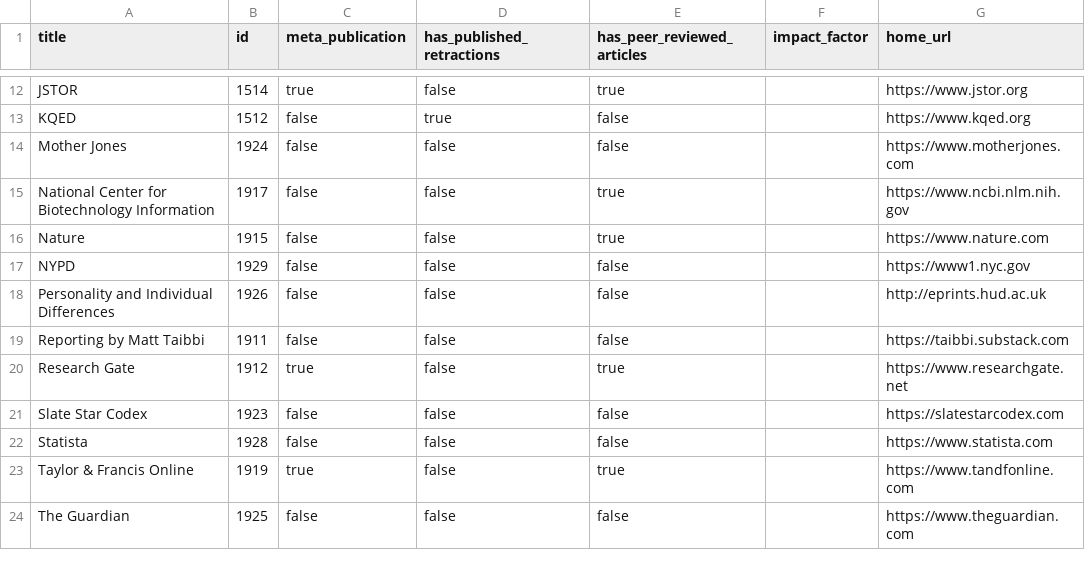
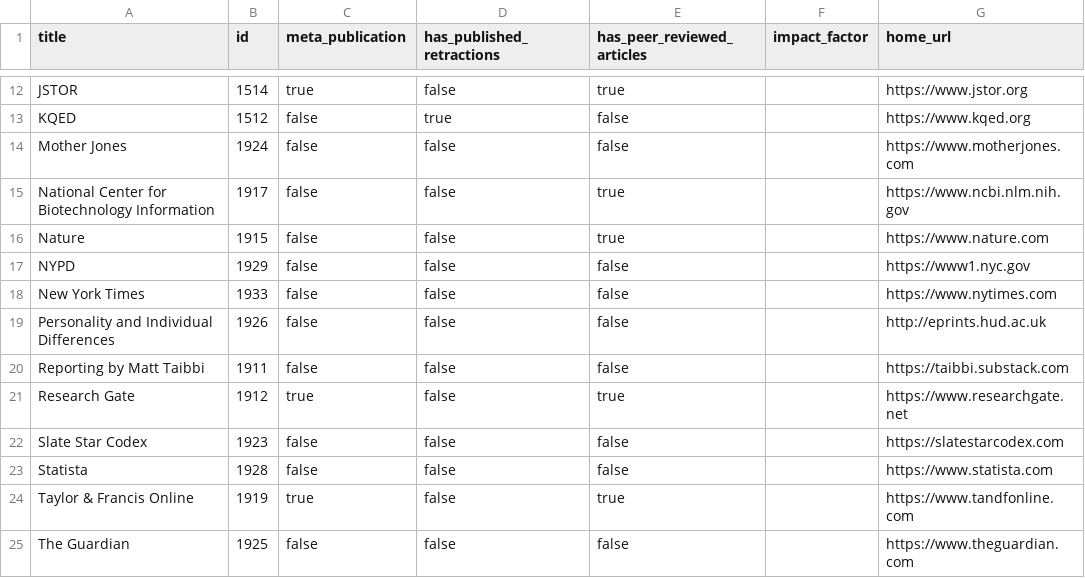
Before and after one commit to convus/legacy-convus_content, a CSV file: publications.csv, drawn as a sheet; only a part is shown, gaps mark what is left out; the diff names each change by its address in the sheet, - before the commit and + after, or states it on an @@ line.

```diff
--- a/publications.csv
+++ b/publications.csv
+row 18: New York Times | 1933 | false | false | false |  | https://www.nytimes.com
```
Also changed, not shown: tags.csv, 42 other files.
